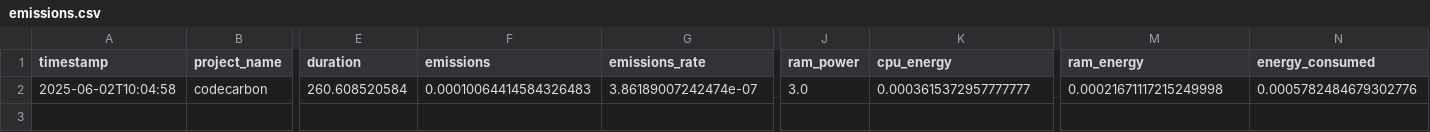
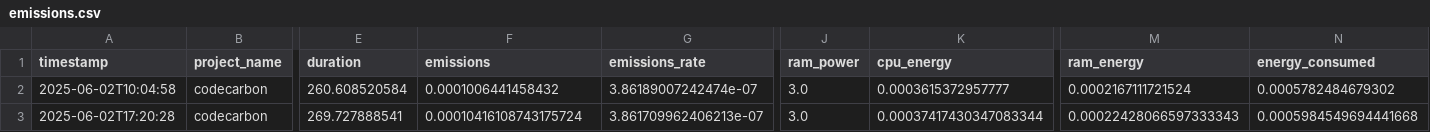
Before and after one commit to fr4nc15co/classification_methods, a CSV file: DATASET HIGGS BOSON/DECISION TREES/emissions.csv, drawn as a sheet; only a part is shown, gaps mark what is left out; rows hold the shown columns only; the diff names each change by its address in the sheet, - before the commit and + after, or states it on an @@ line.

```diff
--- a/DATASET HIGGS BOSON/DECISION TREES/emissions.csv
+++ b/DATASET HIGGS BOSON/DECISION TREES/emissions.csv
-F2 (emissions): 0.00010064414584326483
+F2 (emissions): 0.0001006441458432
-K2 (cpu_energy): 0.0003615372957777777
+K2 (cpu_energy): 0.0003615372957777
-M2 (ram_energy): 0.00021671117215249998
+M2 (ram_energy): 0.0002167111721524
-N2 (energy_consumed): 0.0005782484679302776
+N2 (energy_consumed): 0.0005782484679302
+row 3: 2025-06-02T17:20:28 | codecarbon | 269.727888541 | 0.00010416108743175724 | 3.861709962406213e-07 | 3.0 | 0.00037417430347083344 | 0.00022428066597333343 | 0.0005984549694441668
```
Also changed, not shown: 1 other file.
